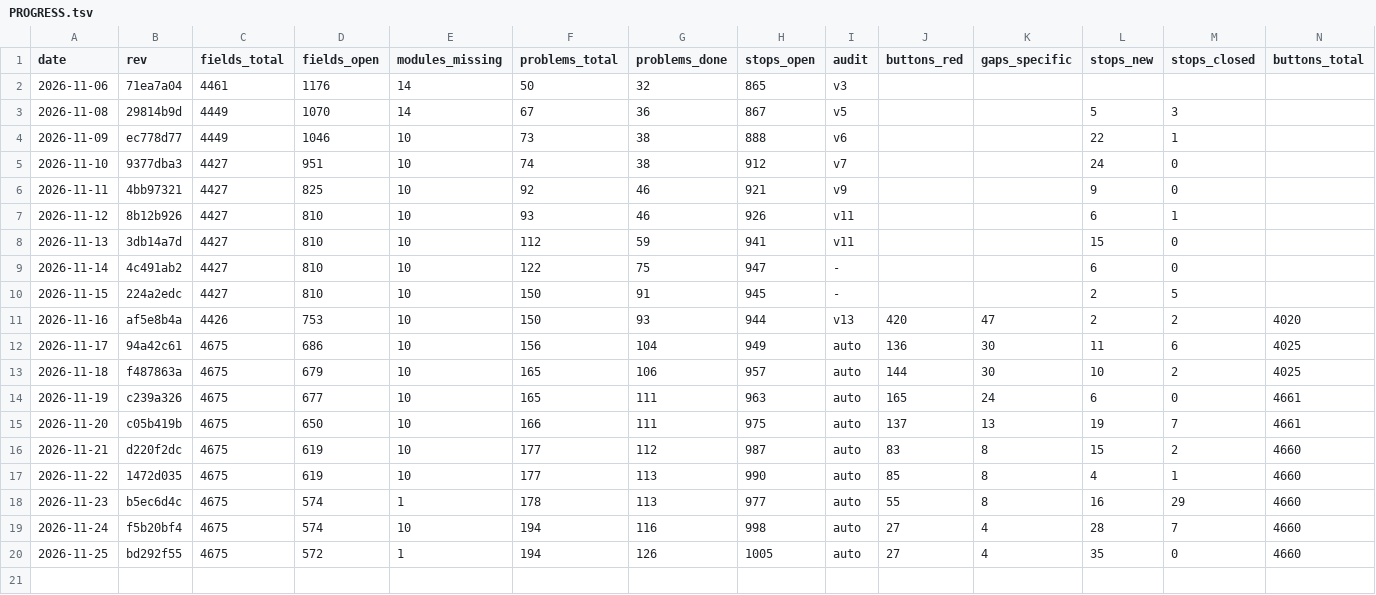
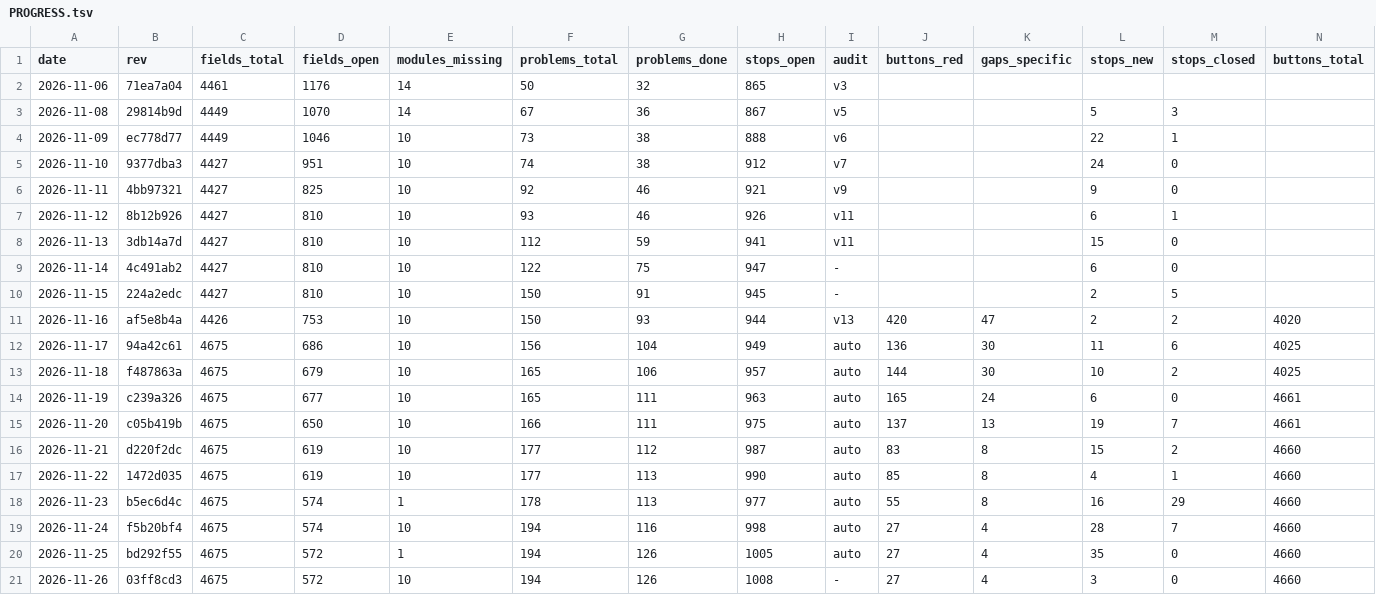
Before and after one commit to Gleb302596555/openbfme-godot, a TSV file: docs/ennorath/PROGRESS.tsv, drawn as a sheet; only a part is shown; rows hold the shown columns only; the diff names each change by its address in the sheet, - before the commit and + after, or states it on an @@ line.

```diff
--- a/docs/ennorath/PROGRESS.tsv
+++ b/docs/ennorath/PROGRESS.tsv
+row 21: 2026-11-26 | 03ff8cd3 | 4675 | 572 | 10 | 194 | 126 | 1008 | - | 27 | 4 | 3 | 0 | 4660
```
Also changed, not shown: 7 other files.
